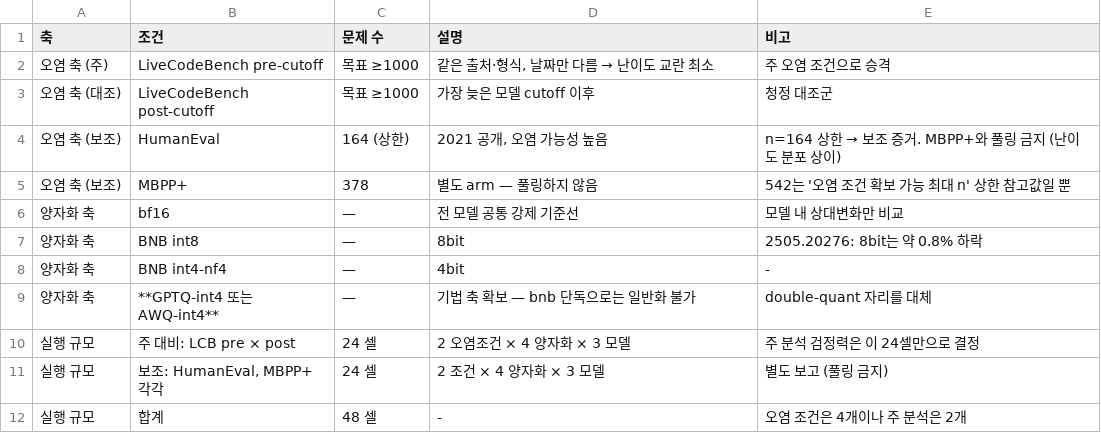
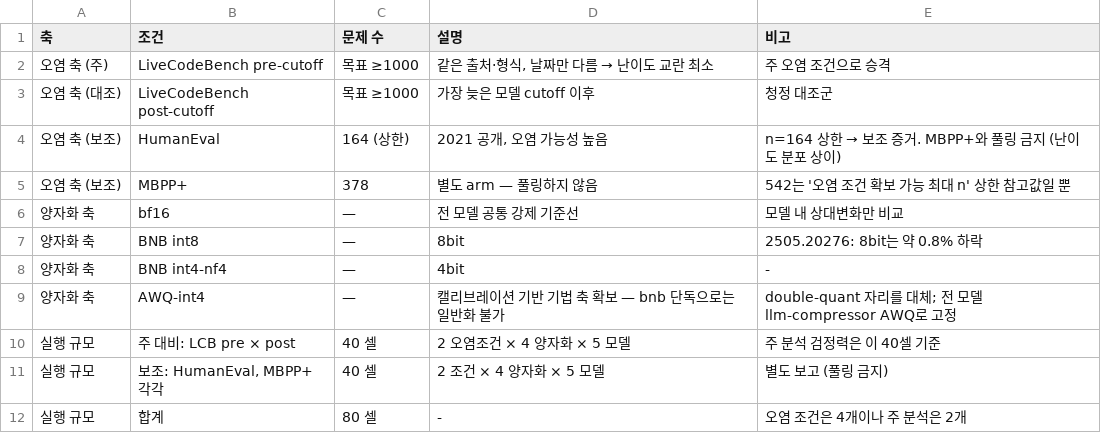
Before and after one commit to yeonjunky/quant-contamination-detection, a CSV file: reference/experiment_design.csv, drawn as a sheet.

```diff
--- a/reference/experiment_design.csv
+++ b/reference/experiment_design.csv
@@ -8,5 +8,5 @@
 양자화 축,BNB int4-nf4,—,4bit,-
-양자화 축,**GPTQ-int4 또는 AWQ-int4**,—,기법 축 확보 — bnb 단독으로는 일반화 불가,double-quant 자리를 대체
-실행 규모,주 대비: LCB pre × post,24 셀,2 오염조건 × 4 양자화 × 3 모델,주 분석 검정력은 이 24셀만으로 결정
-실행 규모,"보조: HumanEval, MBPP+ 각각",24 셀,2 조건 × 4 양자화 × 3 모델,별도 보고 (풀링 금지)
-실행 규모,합계,48 셀,-,오염 조건은 4개이나 주 분석은 2개
+양자화 축,AWQ-int4,—,캘리브레이션 기반 기법 축 확보 — bnb 단독으로는 일반화 불가,double-quant 자리를 대체; 전 모델 llm-compressor AWQ로 고정
+실행 규모,주 대비: LCB pre × post,40 셀,2 오염조건 × 4 양자화 × 5 모델,주 분석 검정력은 이 40셀 기준
+실행 규모,"보조: HumanEval, MBPP+ 각각",40 셀,2 조건 × 4 양자화 × 5 모델,별도 보고 (풀링 금지)
+실행 규모,합계,80 셀,-,오염 조건은 4개이나 주 분석은 2개
```
Also changed, not shown: reference/experiment_models.csv, 10 other files.
